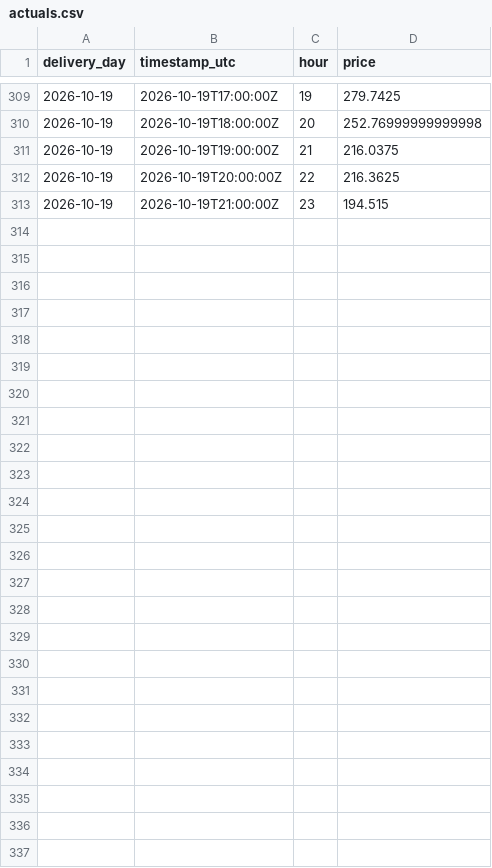
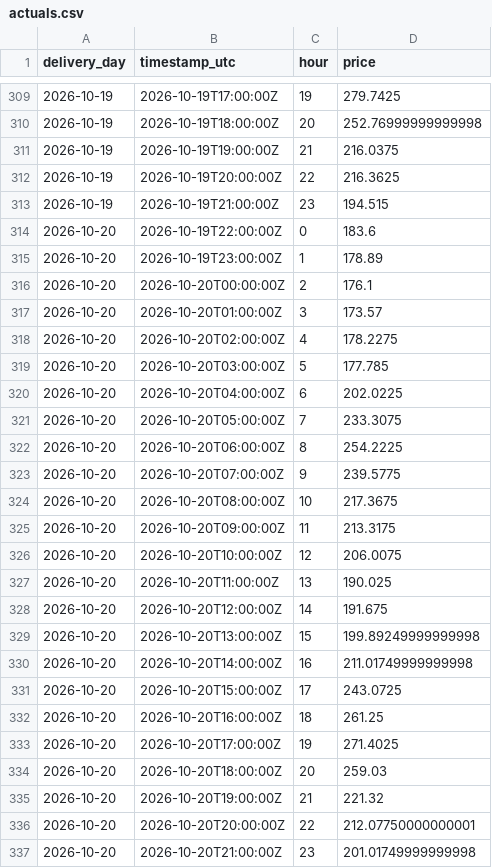
Before and after one commit to gerardorosch02/thermo-fr, a CSV file: published/actuals.csv, drawn as a sheet; only a part is shown, gaps mark what is left out.

```diff
--- a/published/actuals.csv
+++ b/published/actuals.csv
@@ -313 +313,25 @@ delivery_day,timestamp_utc,hour,price
 2026-10-19,2026-10-19T21:00:00Z,23,194.515
+2026-10-20,2026-10-19T22:00:00Z,0,183.6
+2026-10-20,2026-10-19T23:00:00Z,1,178.89
+2026-10-20,2026-10-20T00:00:00Z,2,176.1
+2026-10-20,2026-10-20T01:00:00Z,3,173.57
+2026-10-20,2026-10-20T02:00:00Z,4,178.2275
+2026-10-20,2026-10-20T03:00:00Z,5,177.785
+2026-10-20,2026-10-20T04:00:00Z,6,202.0225
+2026-10-20,2026-10-20T05:00:00Z,7,233.3075
+2026-10-20,2026-10-20T06:00:00Z,8,254.2225
+2026-10-20,2026-10-20T07:00:00Z,9,239.5775
+2026-10-20,2026-10-20T08:00:00Z,10,217.3675
+2026-10-20,2026-10-20T09:00:00Z,11,213.3175
+2026-10-20,2026-10-20T10:00:00Z,12,206.0075
+2026-10-20,2026-10-20T11:00:00Z,13,190.025
+2026-10-20,2026-10-20T12:00:00Z,14,191.675
+2026-10-20,2026-10-20T13:00:00Z,15,199.89249999999998
+2026-10-20,2026-10-20T14:00:00Z,16,211.01749999999998
+2026-10-20,2026-10-20T15:00:00Z,17,243.0725
+2026-10-20,2026-10-20T16:00:00Z,18,261.25
+2026-10-20,2026-10-20T17:00:00Z,19,271.4025
+2026-10-20,2026-10-20T18:00:00Z,20,259.03
+2026-10-20,2026-10-20T19:00:00Z,21,221.32
+2026-10-20,2026-10-20T20:00:00Z,22,212.07750000000001
+2026-10-20,2026-10-20T21:00:00Z,23,201.01749999999998
```
Also changed, not shown: published/scores.csv, 2 other files.
